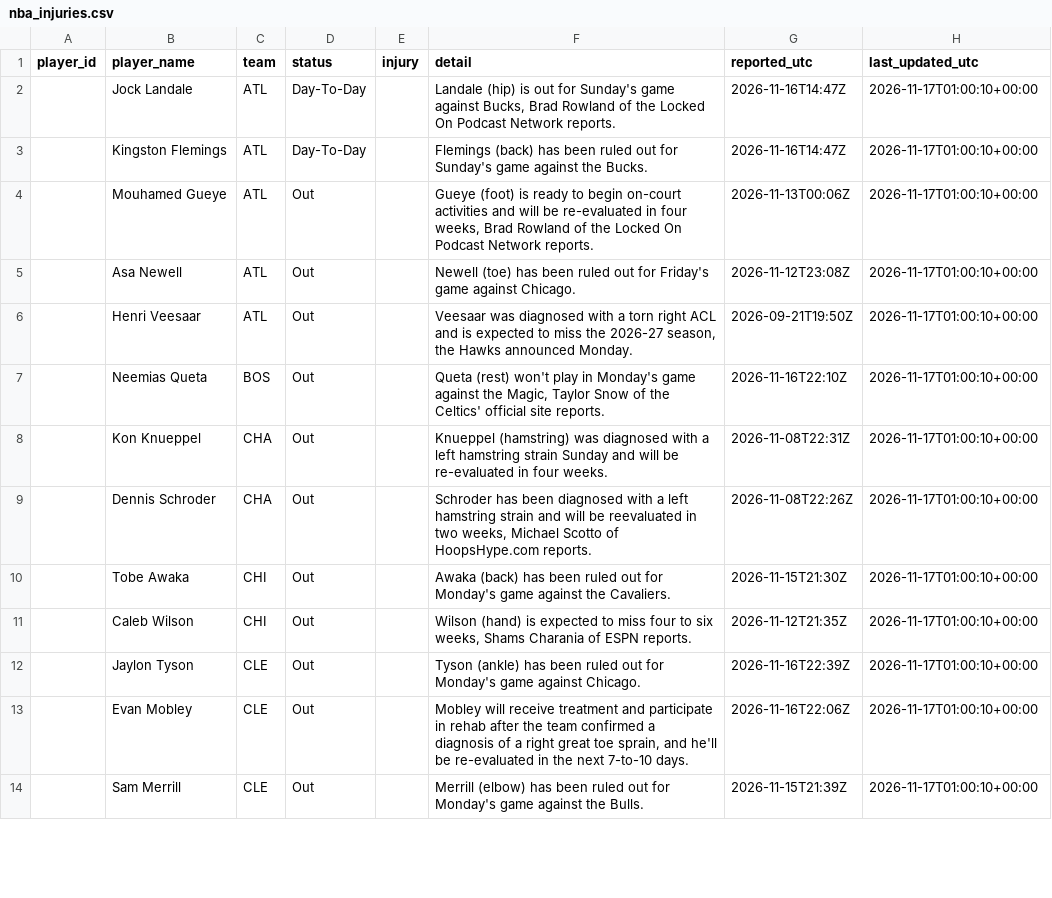
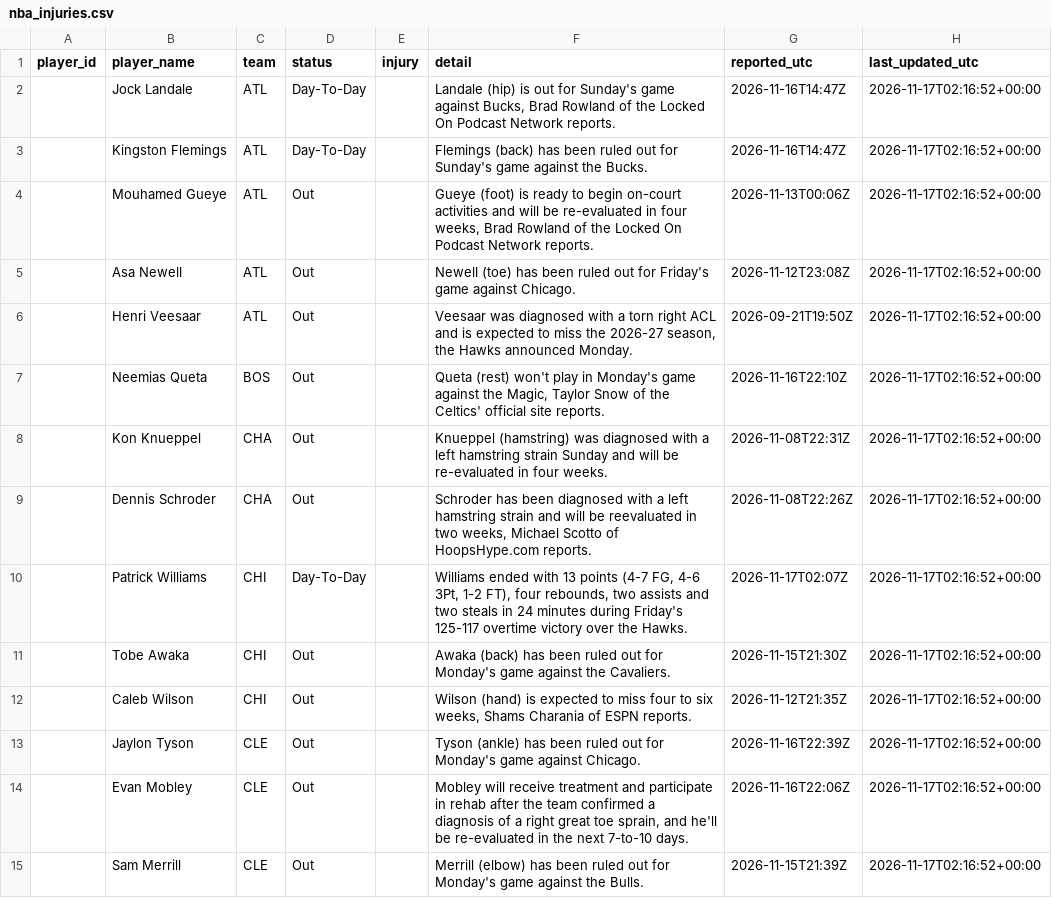
Before and after one commit to joshywoshyj-png/nba-stats-tracker, a CSV file: nba_injuries.csv, drawn as a sheet; only a part is shown; the diff covers the shown part only.

```diff
--- a/nba_injuries.csv
+++ b/nba_injuries.csv
@@ -1,14 +1,15 @@
 player_id,player_name,team,status,injury,detail,reported_utc,last_updated_utc
-,Jock Landale,ATL,Day-To-Day,,"Landale (hip) is out for Sunday's game against Bucks, Brad Rowland of the Locked On Podcast Network reports.",2026-11-16T14:47Z,2026-11-17T01:00:10+00:00
-,Kingston Flemings,ATL,Day-To-Day,,Flemings (back) has been ruled out for Sunday's game against the Bucks.,2026-11-16T14:47Z,2026-11-17T01:00:10+00:00
-,Mouhamed Gueye,ATL,Out,,"Gueye (foot) is ready to begin on-court activities and will be re-evaluated in four weeks, Brad Rowland of the Locked On Podcast Network reports.",2026-11-13T00:06Z,2026-11-17T01:00:10+00:00
-,Asa Newell,ATL,Out,,Newell (toe) has been ruled out for Friday's game against Chicago.,2026-11-12T23:08Z,2026-11-17T01:00:10+00:00
-,Henri Veesaar,ATL,Out,,"Veesaar was diagnosed with a torn right ACL and is expected to miss the 2026-27 season, the Hawks announced Monday.",2026-09-21T19:50Z,2026-11-17T01:00:10+00:00
-,Neemias Queta,BOS,Out,,"Queta (rest) won't play in Monday's game against the Magic, Taylor Snow of the Celtics' official site reports.",2026-11-16T22:10Z,2026-11-17T01:00:10+00:00
-,Kon Knueppel,CHA,Out,,Knueppel (hamstring) was diagnosed with a left hamstring strain Sunday and will be re-evaluated in four weeks.,2026-11-08T22:31Z,2026-11-17T01:00:10+00:00
-,Dennis Schroder,CHA,Out,,"Schroder has been diagnosed with a left hamstring strain and will be reevaluated in two weeks, Michael Scotto of HoopsHype.com reports.",2026-11-08T22:26Z,2026-11-17T01:00:10+00:00
-,Tobe Awaka,CHI,Out,,Awaka (back) has been ruled out for Monday's game against the Cavaliers.,2026-11-15T21:30Z,2026-11-17T01:00:10+00:00
-,Caleb Wilson,CHI,Out,,"Wilson (hand) is expected to miss four to six weeks, Shams Charania of ESPN reports.",2026-11-12T21:35Z,2026-11-17T01:00:10+00:00
-,Jaylon Tyson,CLE,Out,,Tyson (ankle) has been ruled out for Monday's game against Chicago.,2026-11-16T22:39Z,2026-11-17T01:00:10+00:00
-,Evan Mobley,CLE,Out,,"Mobley will receive treatment and participate in rehab after the team confirmed a diagnosis of a right great toe sprain, and he'll be re-evaluated in the next 7-to-10 days.",2026-11-16T22:06Z,2026-11-17T01:00:10+00:00
-,Sam Merrill,CLE,Out,,Merrill (elbow) has been ruled out for Monday's game against the Bulls.,2026-11-15T21:39Z,2026-11-17T01:00:10+00:00
+,Jock Landale,ATL,Day-To-Day,,"Landale (hip) is out for Sunday's game against Bucks, Brad Rowland of the Locked On Podcast Network reports.",2026-11-16T14:47Z,2026-11-17T02:16:52+00:00
+,Kingston Flemings,ATL,Day-To-Day,,Flemings (back) has been ruled out for Sunday's game against the Bucks.,2026-11-16T14:47Z,2026-11-17T02:16:52+00:00
+,Mouhamed Gueye,ATL,Out,,"Gueye (foot) is ready to begin on-court activities and will be re-evaluated in four weeks, Brad Rowland of the Locked On Podcast Network reports.",2026-11-13T00:06Z,2026-11-17T02:16:52+00:00
+,Asa Newell,ATL,Out,,Newell (toe) has been ruled out for Friday's game against Chicago.,2026-11-12T23:08Z,2026-11-17T02:16:52+00:00
+,Henri Veesaar,ATL,Out,,"Veesaar was diagnosed with a torn right ACL and is expected to miss the 2026-27 season, the Hawks announced Monday.",2026-09-21T19:50Z,2026-11-17T02:16:52+00:00
+,Neemias Queta,BOS,Out,,"Queta (rest) won't play in Monday's game against the Magic, Taylor Snow of the Celtics' official site reports.",2026-11-16T22:10Z,2026-11-17T02:16:52+00:00
+,Kon Knueppel,CHA,Out,,Knueppel (hamstring) was diagnosed with a left hamstring strain Sunday and will be re-evaluated in four weeks.,2026-11-08T22:31Z,2026-11-17T02:16:52+00:00
+,Dennis Schroder,CHA,Out,,"Schroder has been diagnosed with a left hamstring strain and will be reevaluated in two weeks, Michael Scotto of HoopsHype.com reports.",2026-11-08T22:26Z,2026-11-17T02:16:52+00:00
+,Patrick Williams,CHI,Day-To-Day,,"Williams ended with 13 points (4-7 FG, 4-6 3Pt, 1-2 FT), four rebounds, two assists and two steals in 24 minutes during Friday's 125-117 overtime victory over the Hawks.",2026-11-17T02:07Z,2026-11-17T02:16:52+00:00
+,Tobe Awaka,CHI,Out,,Awaka (back) has been ruled out for Monday's game against the Cavaliers.,2026-11-15T21:30Z,2026-11-17T02:16:52+00:00
+,Caleb Wilson,CHI,Out,,"Wilson (hand) is expected to miss four to six weeks, Shams Charania of ESPN reports.",2026-11-12T21:35Z,2026-11-17T02:16:52+00:00
+,Jaylon Tyson,CLE,Out,,Tyson (ankle) has been ruled out for Monday's game against Chicago.,2026-11-16T22:39Z,2026-11-17T02:16:52+00:00
+,Evan Mobley,CLE,Out,,"Mobley will receive treatment and participate in rehab after the team confirmed a diagnosis of a right great toe sprain, and he'll be re-evaluated in the next 7-to-10 days.",2026-11-16T22:06Z,2026-11-17T02:16:52+00:00
+,Sam Merrill,CLE,Out,,Merrill (elbow) has been ruled out for Monday's game against the Bulls.,2026-11-15T21:39Z,2026-11-17T02:16:52+00:00
```
Also changed, not shown: 3 added rows, 2 removed rows and 92 edited cells elsewhere in this file.
